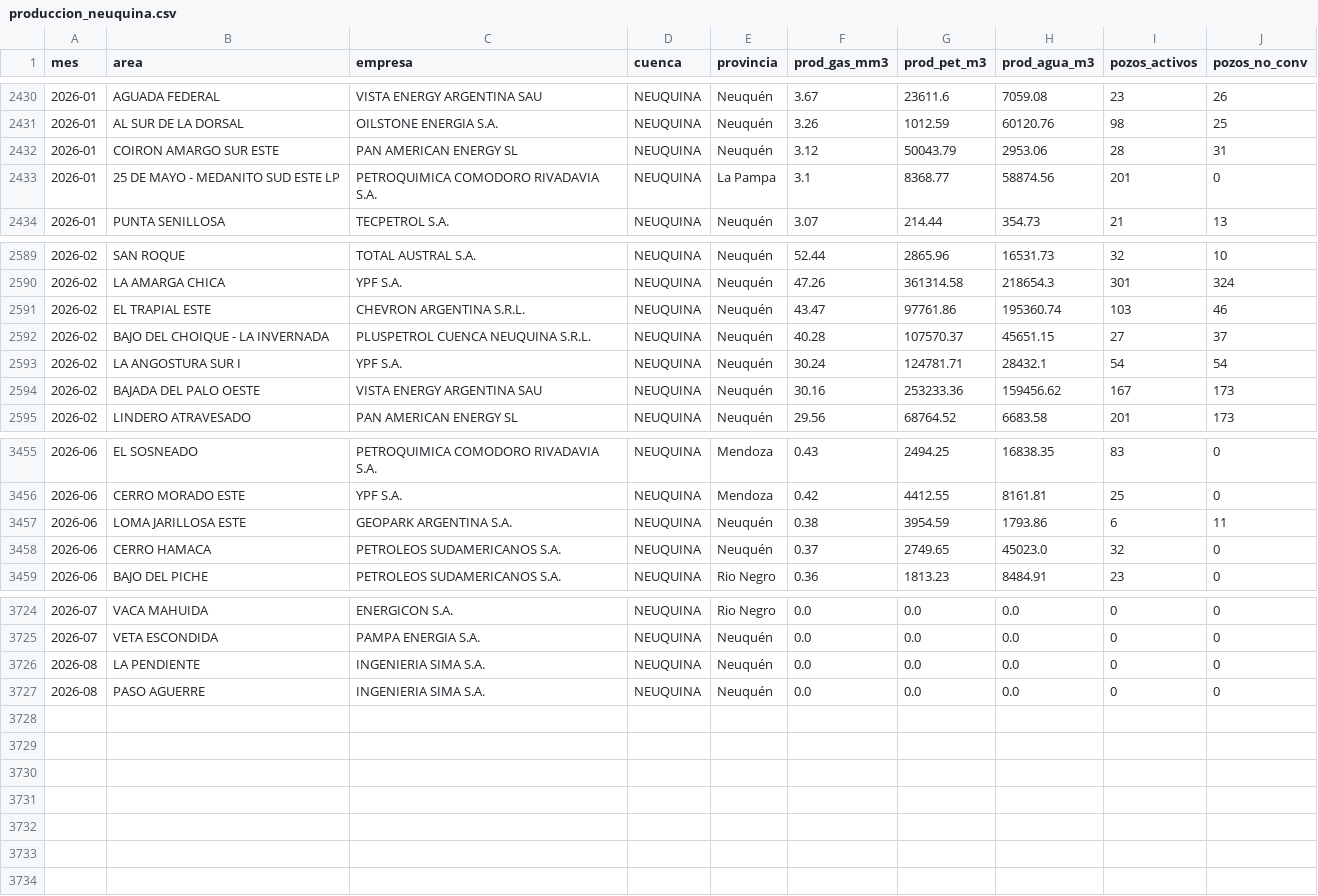
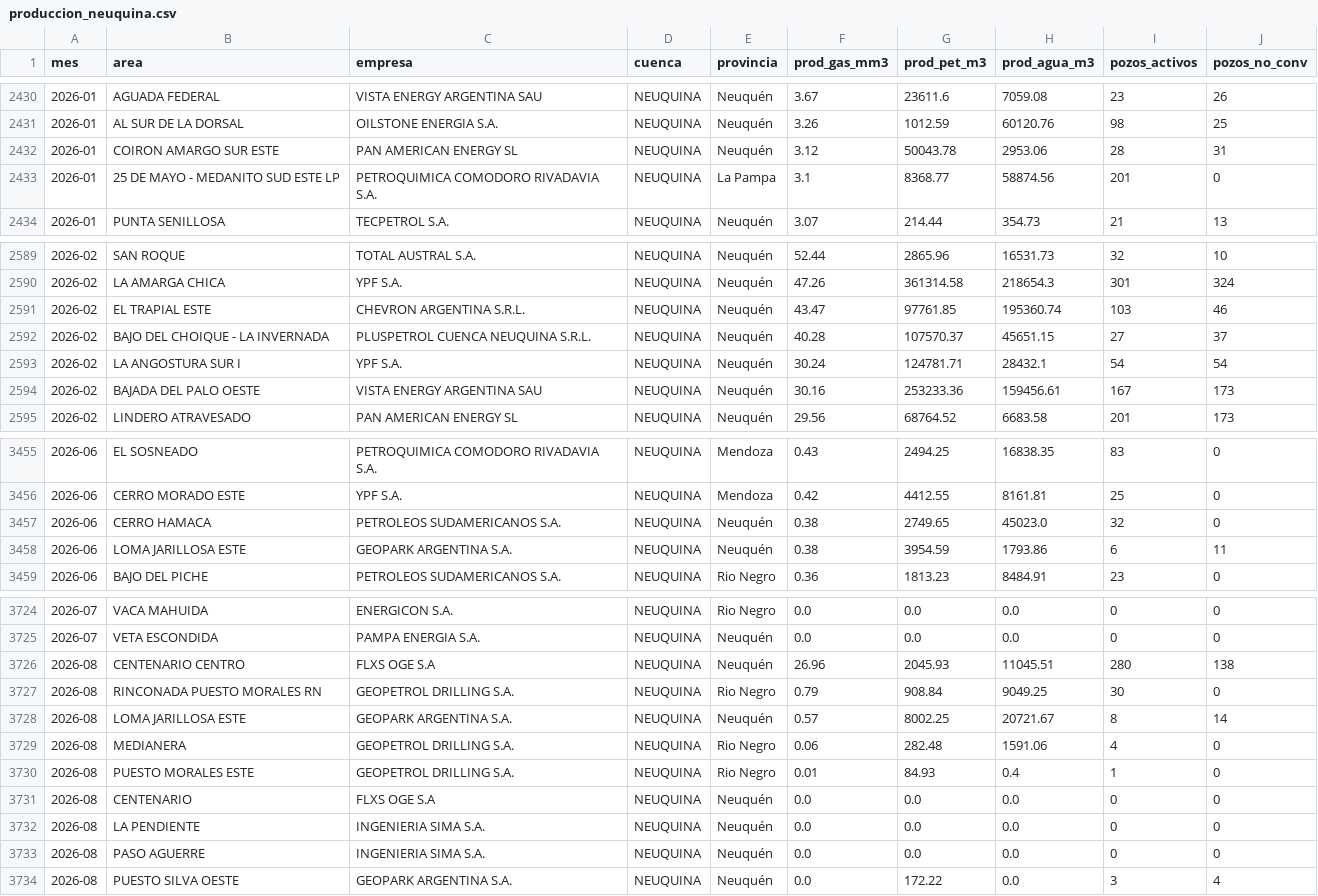
Before and after one commit to mpodeley/estado-red-gas, a CSV file: public/data/produccion_neuquina.csv, drawn as a sheet; only a part is shown, gaps mark what is left out; the diff covers the shown part only.

```diff
--- a/public/data/produccion_neuquina.csv
+++ b/public/data/produccion_neuquina.csv
@@ -2431,3 +2431,3 @@
 2026-01,AL SUR DE LA DORSAL,OILSTONE ENERGIA S.A.,NEUQUINA,Neuquén,3.26,1012.59,60120.76,98,25
-2026-01,COIRON AMARGO SUR ESTE,PAN AMERICAN ENERGY SL,NEUQUINA,Neuquén,3.12,50043.79,2953.06,28,31
+2026-01,COIRON AMARGO SUR ESTE,PAN AMERICAN ENERGY SL,NEUQUINA,Neuquén,3.12,50043.78,2953.06,28,31
 2026-01,25 DE MAYO - MEDANITO SUD ESTE LP,PETROQUIMICA COMODORO RIVADAVIA S.A.,NEUQUINA,La Pampa,3.1,8368.77,58874.56,201,0
@@ -2590,6 +2590,6 @@
 2026-02,LA AMARGA CHICA,YPF S.A.,NEUQUINA,Neuquén,47.26,361314.58,218654.3,301,324
-2026-02,EL TRAPIAL ESTE,CHEVRON ARGENTINA S.R.L.,NEUQUINA,Neuquén,43.47,97761.86,195360.74,103,46
+2026-02,EL TRAPIAL ESTE,CHEVRON ARGENTINA S.R.L.,NEUQUINA,Neuquén,43.47,97761.85,195360.74,103,46
 2026-02,BAJO DEL CHOIQUE - LA INVERNADA,PLUSPETROL CUENCA NEUQUINA S.R.L.,NEUQUINA,Neuquén,40.28,107570.37,45651.15,27,37
 2026-02,LA ANGOSTURA SUR I,YPF S.A.,NEUQUINA,Neuquén,30.24,124781.71,28432.1,54,54
-2026-02,BAJADA DEL PALO OESTE,VISTA ENERGY ARGENTINA SAU,NEUQUINA,Neuquén,30.16,253233.36,159456.62,167,173
+2026-02,BAJADA DEL PALO OESTE,VISTA ENERGY ARGENTINA SAU,NEUQUINA,Neuquén,30.16,253233.36,159456.61,167,173
 2026-02,LINDERO ATRAVESADO,PAN AMERICAN ENERGY SL,NEUQUINA,Neuquén,29.56,68764.52,6683.58,201,173
@@ -3456,4 +3456,4 @@
 2026-06,CERRO MORADO ESTE,YPF S.A.,NEUQUINA,Mendoza,0.42,4412.55,8161.81,25,0
+2026-06,CERRO HAMACA,PETROLEOS SUDAMERICANOS S.A.,NEUQUINA,Neuquén,0.38,2749.65,45023.0,32,0
 2026-06,LOMA JARILLOSA ESTE,GEOPARK ARGENTINA S.A.,NEUQUINA,Neuquén,0.38,3954.59,1793.86,6,11
-2026-06,CERRO HAMACA,PETROLEOS SUDAMERICANOS S.A.,NEUQUINA,Neuquén,0.37,2749.65,45023.0,32,0
 2026-06,BAJO DEL PICHE,PETROLEOS SUDAMERICANOS S.A.,NEUQUINA,Rio Negro,0.36,1813.23,8484.91,23,0
@@ -3725,3 +3725,10 @@
 2026-07,VETA ESCONDIDA,PAMPA ENERGIA S.A.,NEUQUINA,Neuquén,0.0,0.0,0.0,0,0
+2026-08,CENTENARIO CENTRO,FLXS OGE S.A,NEUQUINA,Neuquén,26.96,2045.93,11045.51,280,138
+2026-08,RINCONADA PUESTO MORALES RN,GEOPETROL DRILLING S.A.,NEUQUINA,Rio Negro,0.79,908.84,9049.25,30,0
+2026-08,LOMA JARILLOSA ESTE,GEOPARK ARGENTINA S.A.,NEUQUINA,Neuquén,0.57,8002.25,20721.67,8,14
+2026-08,MEDIANERA,GEOPETROL DRILLING S.A.,NEUQUINA,Rio Negro,0.06,282.48,1591.06,4,0
+2026-08,PUESTO MORALES ESTE,GEOPETROL DRILLING S.A.,NEUQUINA,Rio Negro,0.01,84.93,0.4,1,0
+2026-08,CENTENARIO,FLXS OGE S.A,NEUQUINA,Neuquén,0.0,0.0,0.0,0,0
 2026-08,LA PENDIENTE,INGENIERIA SIMA S.A.,NEUQUINA,Neuquén,0.0,0.0,0.0,0,0
 2026-08,PASO AGUERRE,INGENIERIA SIMA S.A.,NEUQUINA,Neuquén,0.0,0.0,0.0,0,0
+2026-08,PUESTO SILVA OESTE,GEOPARK ARGENTINA S.A.,NEUQUINA,Neuquén,0.0,172.22,0.0,3,4
```
Also changed, not shown: 1 edited cell elsewhere in this file, public/data/carga_datos.csv, public/data/daily.csv, 34 other files.
